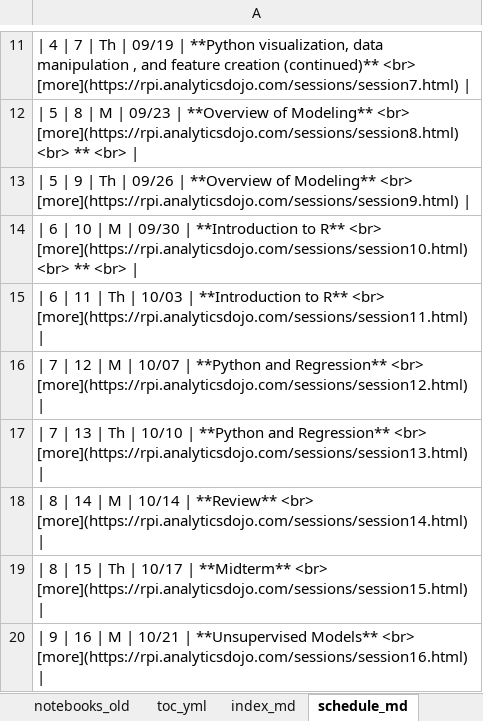
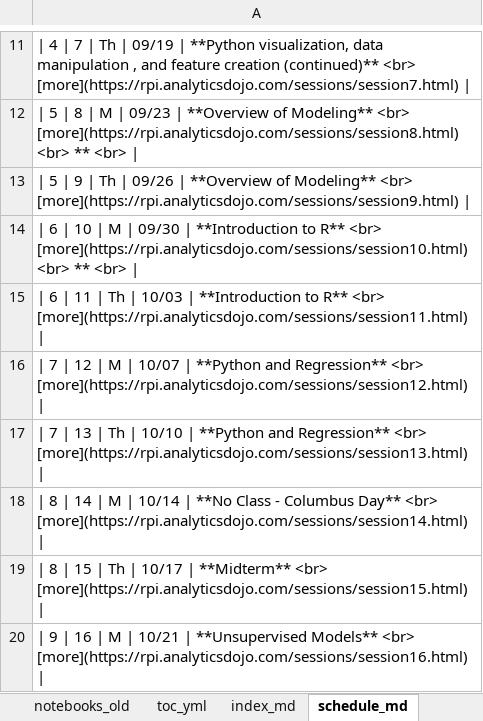
Before and after one commit to RPI-DATA/course-intro-ml-app, an Excel workbook: book.xlsx, sheet schedule_md, drawn as a sheet; only a part is shown, gaps mark what is left out; values as stored, in another font and other column widths than the file's, no borders; the diff names each change by its address in the sheet, - before the commit and + after, or states it on an @@ line.

```diff
--- a/book.xlsx (sheet schedule_md)
+++ b/book.xlsx (sheet schedule_md)
-A18: …10/14 | **Review** <br> [more](https://rpi.analyticsdojo.com/sessions/session14.html)…
+A18: …10/14 | **No Class - Columbus Day** <br> [more](https://rpi.analyticsdojo.com/sessions/session14.html)…
```
Also changed, not shown: sheet Notebooks, sheet Readings, sheet session_md, sheet Schedule, sheet readings_md, sheet notebooks_md, 1 more sheet, formulas that keep their value, 26 other files.
